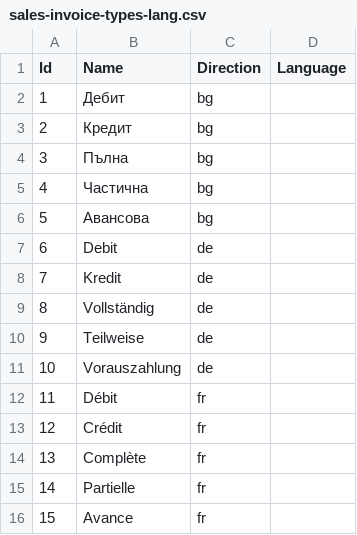
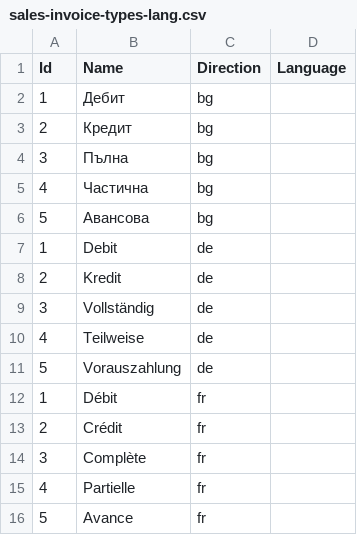
Before and after one commit to codbex/codbex-invoices-data, a CSV file: codbex-invoices-data/sales-invoice-types-lang.csv, drawn as a sheet.

```diff
--- a/codbex-invoices-data/sales-invoice-types-lang.csv
+++ b/codbex-invoices-data/sales-invoice-types-lang.csv
@@ -6,11 +6,11 @@
 "5","Авансова","bg"
-"6","Debit","de"
-"7","Kredit","de"
-"8","Vollständig","de"
-"9","Teilweise","de"
-"10","Vorauszahlung","de"
-"11","Débit","fr"
-"12","Crédit","fr"
-"13","Complète","fr"
-"14","Partielle","fr"
-"15","Avance","fr"
+"1","Debit","de"
+"2","Kredit","de"
+"3","Vollständig","de"
+"4","Teilweise","de"
+"5","Vorauszahlung","de"
+"1","Débit","fr"
+"2","Crédit","fr"
+"3","Complète","fr"
+"4","Partielle","fr"
+"5","Avance","fr"
```
Also changed, not shown: codbex-invoices-data/purchase-invoice-statuses-lang.csv, codbex-invoices-data/purchase-invoice-types-lang.csv, 1 other file.
